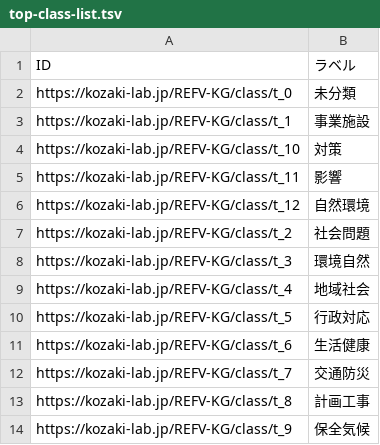
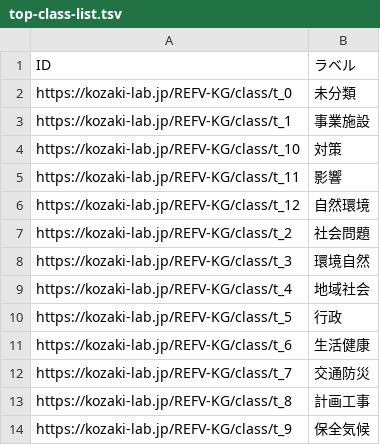
Before and after one commit to GP23A134/2025FujitaPages, a TSV file: docs/data/output/top-class-list.tsv, drawn as a sheet.

```diff
--- a/docs/data/output/top-class-list.tsv
+++ b/docs/data/output/top-class-list.tsv
@@ -9,3 +9,3 @@ https://kozaki-lab.jp/REFV-KG/class/t_3	環境自然
 https://kozaki-lab.jp/REFV-KG/class/t_4	地域社会
-https://kozaki-lab.jp/REFV-KG/class/t_5	行政対応
+https://kozaki-lab.jp/REFV-KG/class/t_5	行政
 https://kozaki-lab.jp/REFV-KG/class/t_6	生活健康
```
Also changed, not shown: docs/data/output/middle-class-list.tsv, 5 other files.
